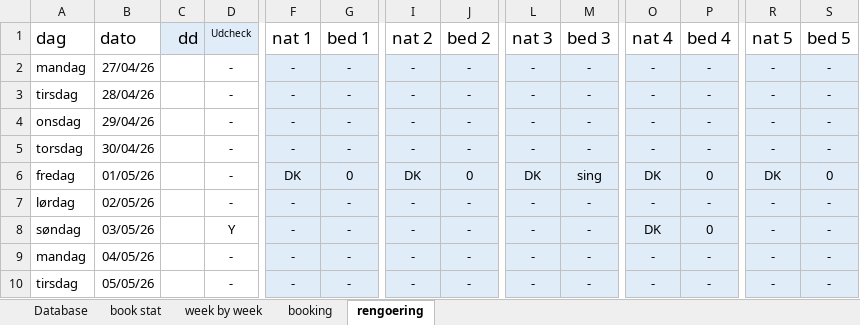
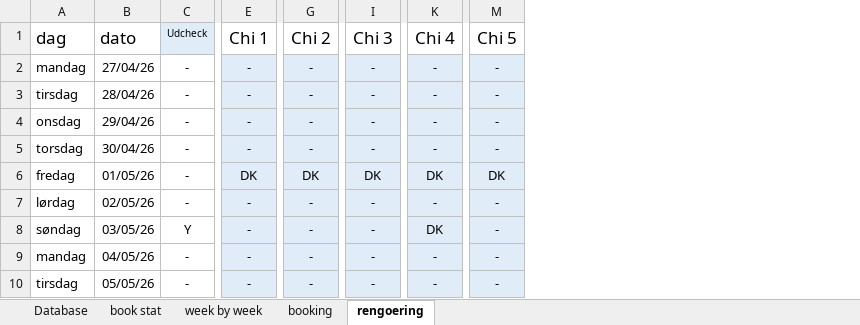
Before and after one commit to Hammerknuden/HK-portal-20, an Excel workbook: data/2026_BOOKING 10.xlsx, sheet rengoering, drawn as a sheet; only a part is shown, gaps mark what is left out; values as stored, in another font and other column widths than the file's, no borders; removed rows and columns are numbered as before the commit, all else as after; the diff names each change by its address in the sheet, - before the commit and + after, or states it on an @@ line.

Commit message:
upload excel regøring changed

```diff
--- a/data/2026_BOOKING 10.xlsx (sheet rengoering)
+++ b/data/2026_BOOKING 10.xlsx (sheet rengoering)
-column C (dd), empty
-column G (bed 1), rows 2-10: - | - | - | - | 0 | - | - | - | -
-column J (bed 2), rows 2-10: - | - | - | - | 0 | - | - | - | -
-column M (bed 3), rows 2-10: - | - | - | - | sing | - | - | - | -
-column P (bed 4), rows 2-10: - | - | - | - | 0 | - | 0 | - | -
-column S (bed 5), rows 2-10: - | - | - | - | 0 | - | - | - | -
-E1: nat 1
+E1: Chi 1
-G1: nat 2
+G1: Chi 2
-I1: nat 3
+I1: Chi 3
-K1: nat 4
+K1: Chi 4
-M1: nat 5
+M1: Chi 5
```
Also changed, not shown: formulas that keep their value, hidden cells.
